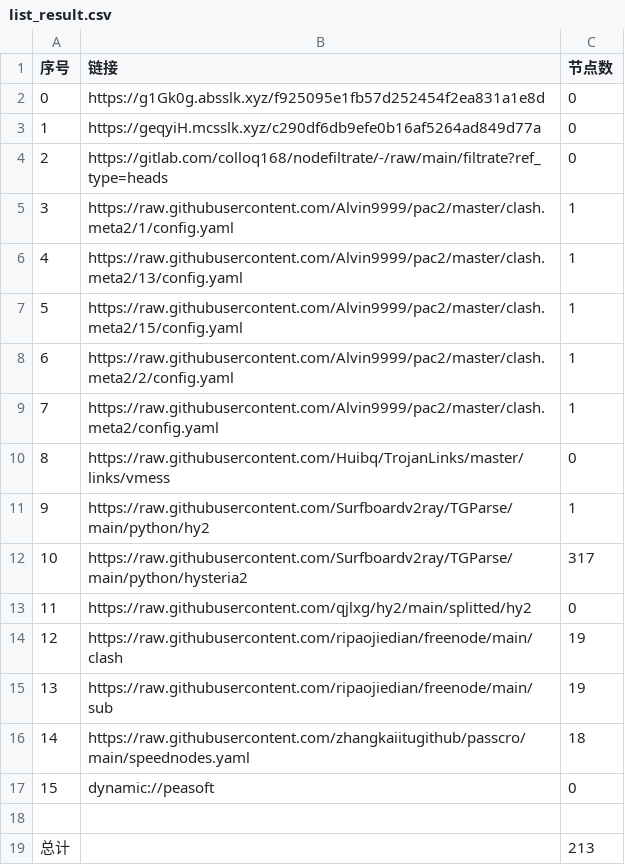
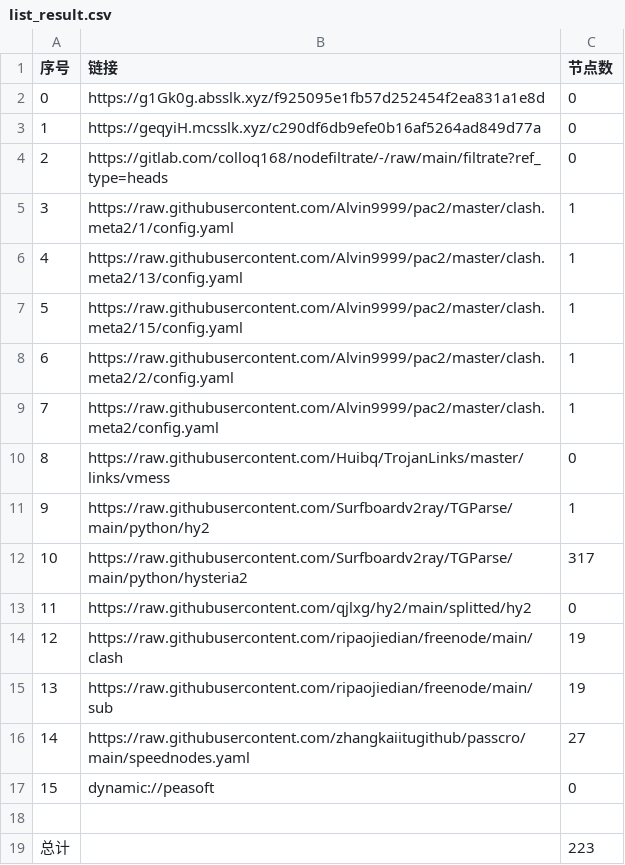
Before and after one commit to lejia1314520/AutoMergePublicNodes, a CSV file: list_result.csv, drawn as a sheet.

```diff
--- a/list_result.csv
+++ b/list_result.csv
@@ -15,5 +15,5 @@
 13,https://raw.githubusercontent.com/ripaojiedian/freenode/main/sub,19
-14,https://raw.githubusercontent.com/zhangkaiitugithub/passcro/main/speednodes.yaml,18
+14,https://raw.githubusercontent.com/zhangkaiitugithub/passcro/main/speednodes.yaml,27
 15,dynamic://peasoft,0
 
-总计,,213
+总计,,223
```
Also changed, not shown: 22 other files.
